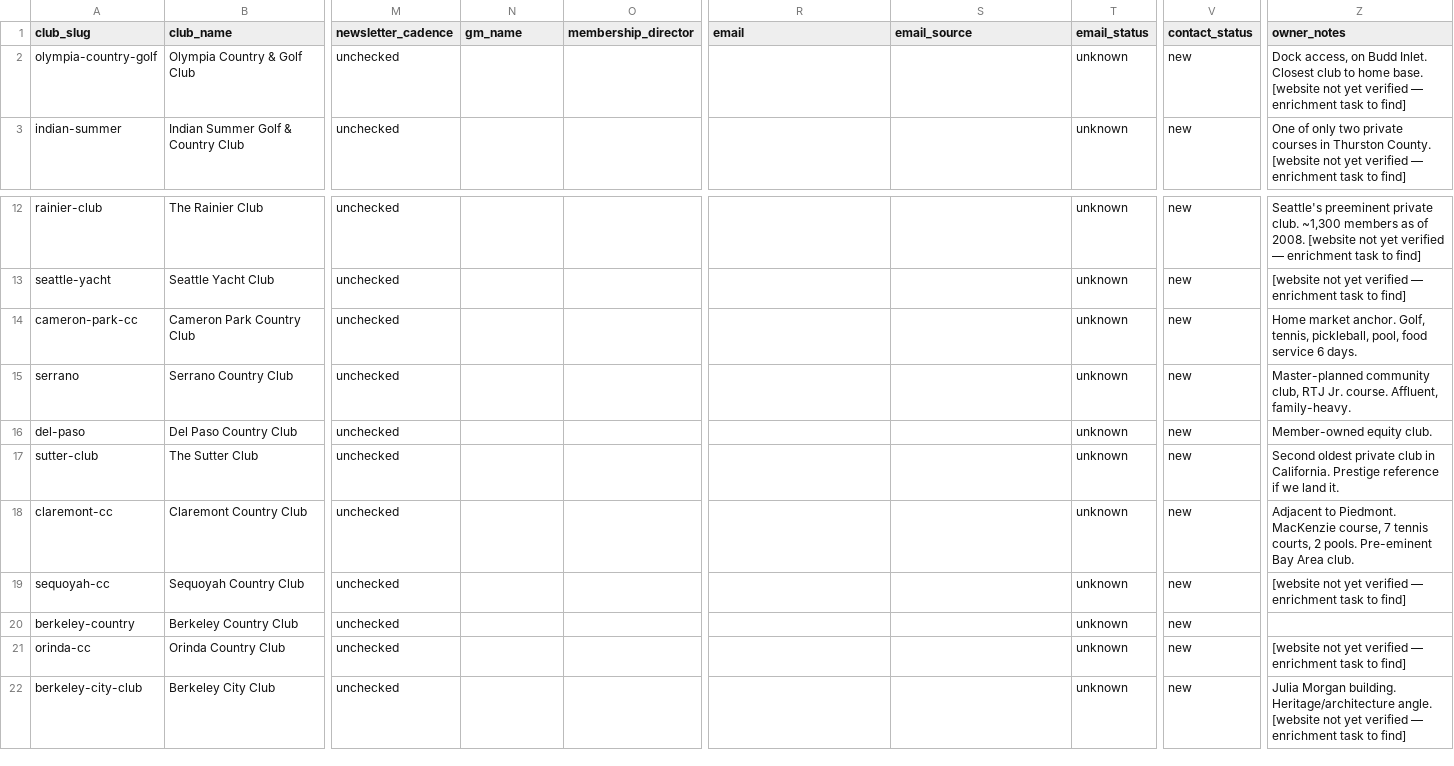
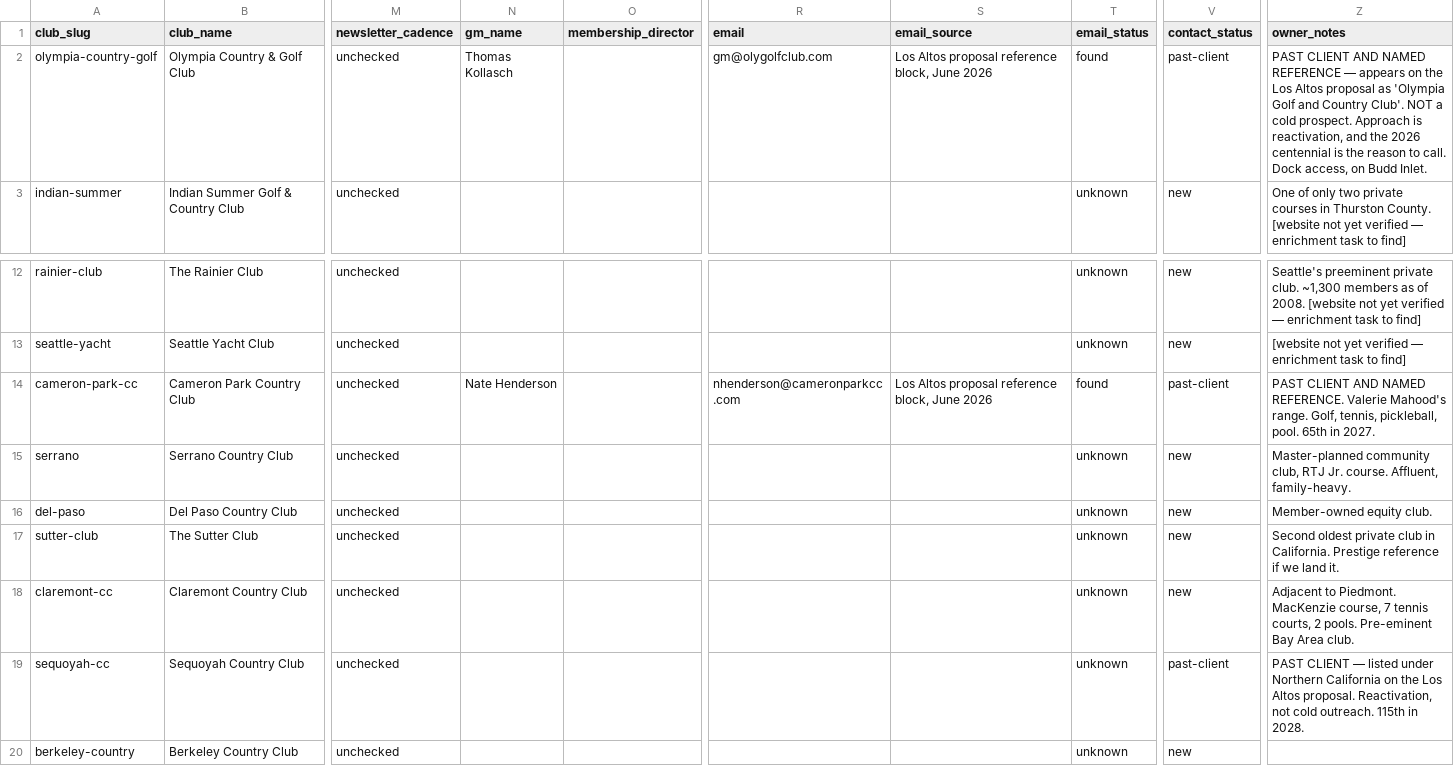
Before and after one commit to arceojay714/Arceostudioscampaign, a CSV file: outreach/prospects.csv, drawn as a sheet; only a part is shown, gaps mark what is left out; the shorter side is filled out with more unchanged rows; the diff names each change by its address in the sheet, - before the commit and + after, or states it on an @@ line.

```diff
--- a/outreach/prospects.csv
+++ b/outreach/prospects.csv
-N2 (gm_name): (empty)
+N2 (gm_name): Thomas Kollasch
-R2 (email): (empty)
+R2 (email): gm@olygolfclub.com
-S2 (email_source): (empty)
+S2 (email_source): Los Altos proposal reference block, June 2026
-T2 (email_status): unknown
+T2 (email_status): found
-V2 (contact_status): new
+V2 (contact_status): past-client
-Z2 (owner_notes): Dock access, on Budd Inlet. Closest club to home base. [website not yet verified — enrichment task to find]
+Z2 (owner_notes): PAST CLIENT AND NAMED REFERENCE — appears on the Los Altos proposal as 'Olympia Golf and Country Club'. NOT a cold prospect. Approach is reactivation, and the 2026 centennial is the reason to call. Dock access, on Budd Inlet.
-N14 (gm_name): (empty)
+N14 (gm_name): Nate Henderson
-R14 (email): (empty)
+R14 (email): nhenderson@cameronparkcc.com
-S14 (email_source): (empty)
+S14 (email_source): Los Altos proposal reference block, June 2026
-T14 (email_status): unknown
+T14 (email_status): found
-V14 (contact_status): new
+V14 (contact_status): past-client
-Z14 (owner_notes): Home market anchor. Golf, tennis, pickleball, pool, food service 6 days.
+Z14 (owner_notes): PAST CLIENT AND NAMED REFERENCE. Valerie Mahood's range. Golf, tennis, pickleball, pool. 65th in 2027.
-V19 (contact_status): new
+V19 (contact_status): past-client
-Z19 (owner_notes): [website not yet verified — enrichment task to find]
+Z19 (owner_notes): PAST CLIENT — listed under Northern California on the Los Altos proposal. Reactivation, not cold outreach. 115th in 2028.
```
Also changed, not shown: 6 other files.
